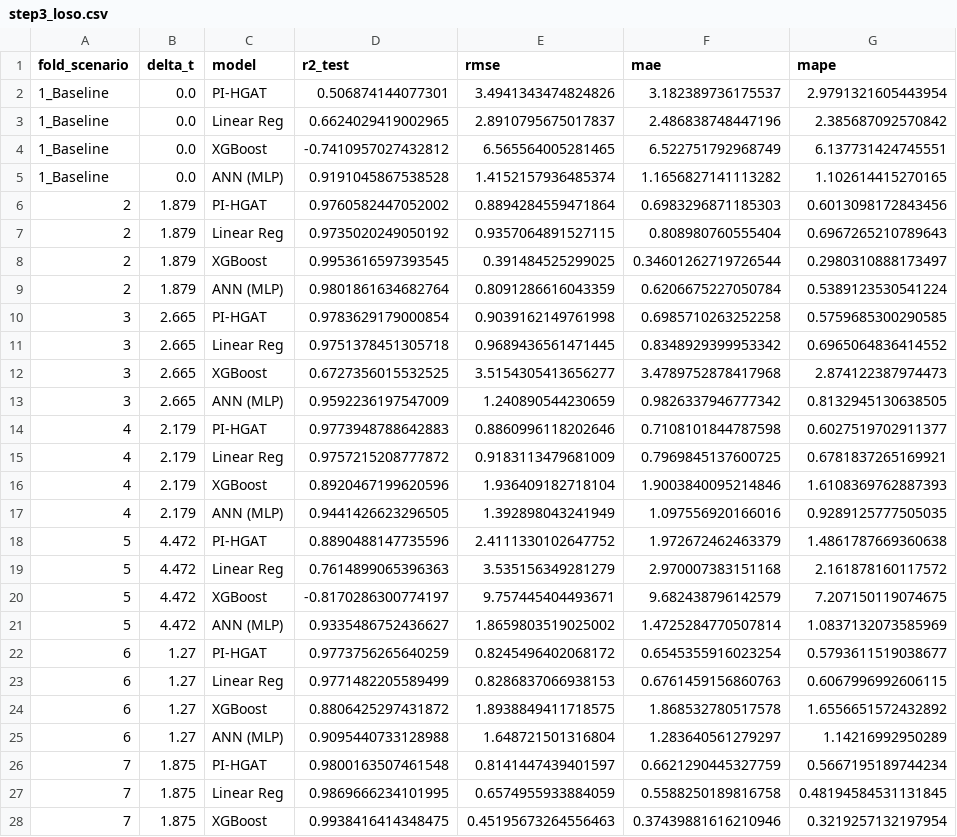
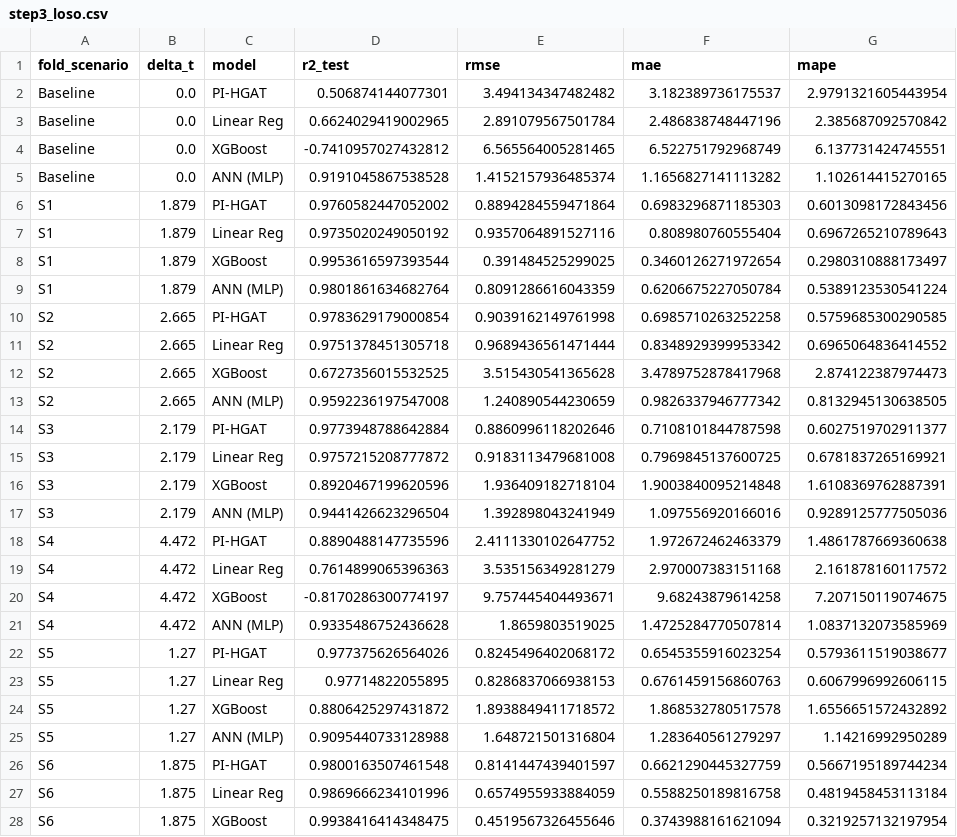
Before and after one commit to lienphatvn55/icae2026-nzeb-pipeline, a CSV file: results/step3_loso.csv, drawn as a sheet; only a part is shown; the diff covers the shown part only.

```diff
--- a/results/step3_loso.csv
+++ b/results/step3_loso.csv
@@ -1,28 +1,28 @@
 fold_scenario,delta_t,model,r2_test,rmse,mae,mape
-1_Baseline,0.0,PI-HGAT,0.506874144077301,3.4941343474824826,3.182389736175537,2.9791321605443954
-1_Baseline,0.0,Linear Reg,0.6624029419002965,2.8910795675017837,2.486838748447196,2.385687092570842
-1_Baseline,0.0,XGBoost,-0.7410957027432812,6.565564005281465,6.522751792968749,6.137731424745551
-1_Baseline,0.0,ANN (MLP),0.9191045867538528,1.4152157936485374,1.1656827141113282,1.102614415270165
-2,1.879,PI-HGAT,0.9760582447052002,0.8894284559471864,0.6983296871185303,0.6013098172843456
-2,1.879,Linear Reg,0.9735020249050192,0.9357064891527115,0.808980760555404,0.6967265210789643
-2,1.879,XGBoost,0.9953616597393545,0.391484525299025,0.34601262719726544,0.2980310888173497
-2,1.879,ANN (MLP),0.9801861634682764,0.8091286616043359,0.6206675227050784,0.5389123530541224
-3,2.665,PI-HGAT,0.9783629179000854,0.9039162149761998,0.6985710263252258,0.5759685300290585
-3,2.665,Linear Reg,0.9751378451305718,0.9689436561471445,0.8348929399953342,0.6965064836414552
-3,2.665,XGBoost,0.6727356015532525,3.5154305413656277,3.4789752878417968,2.874122387974473
-3,2.665,ANN (MLP),0.9592236197547009,1.240890544230659,0.9826337946777342,0.8132945130638505
-4,2.179,PI-HGAT,0.9773948788642883,0.8860996118202646,0.7108101844787598,0.6027519702911377
-4,2.179,Linear Reg,0.9757215208777872,0.9183113479681009,0.7969845137600725,0.6781837265169921
-4,2.179,XGBoost,0.8920467199620596,1.936409182718104,1.9003840095214846,1.6108369762887393
-4,2.179,ANN (MLP),0.9441426623296505,1.392898043241949,1.097556920166016,0.9289125777505035
-5,4.472,PI-HGAT,0.8890488147735596,2.4111330102647752,1.972672462463379,1.4861787669360638
-5,4.472,Linear Reg,0.7614899065396363,3.535156349281279,2.970007383151168,2.161878160117572
-5,4.472,XGBoost,-0.8170286300774197,9.757445404493671,9.682438796142579,7.207150119074675
-5,4.472,ANN (MLP),0.9335486752436627,1.8659803519025002,1.4725284770507814,1.0837132073585969
-6,1.27,PI-HGAT,0.9773756265640259,0.8245496402068172,0.6545355916023254,0.5793611519038677
-6,1.27,Linear Reg,0.9771482205589499,0.8286837066938153,0.6761459156860763,0.6067996992606115
-6,1.27,XGBoost,0.8806425297431872,1.8938849411718575,1.868532780517578,1.6556651572432892
-6,1.27,ANN (MLP),0.9095440733128988,1.648721501316804,1.283640561279297,1.14216992950289
-7,1.875,PI-HGAT,0.9800163507461548,0.8141447439401597,0.6621290445327759,0.5667195189744234
-7,1.875,Linear Reg,0.9869666234101995,0.6574955933884059,0.5588250189816758,0.48194584531131845
-7,1.875,XGBoost,0.9938416414348475,0.45195673264556463,0.37439881616210946,0.3219257132197954
+Baseline,0.0,PI-HGAT,0.506874144077301,3.494134347482482,3.182389736175537,2.9791321605443954
+Baseline,0.0,Linear Reg,0.6624029419002965,2.891079567501784,2.486838748447196,2.385687092570842
+Baseline,0.0,XGBoost,-0.7410957027432812,6.565564005281465,6.522751792968749,6.137731424745551
+Baseline,0.0,ANN (MLP),0.9191045867538528,1.4152157936485374,1.1656827141113282,1.102614415270165
+S1,1.879,PI-HGAT,0.9760582447052002,0.8894284559471864,0.6983296871185303,0.6013098172843456
+S1,1.879,Linear Reg,0.9735020249050192,0.9357064891527116,0.808980760555404,0.6967265210789643
+S1,1.879,XGBoost,0.9953616597393544,0.391484525299025,0.3460126271972654,0.2980310888173497
+S1,1.879,ANN (MLP),0.9801861634682764,0.8091286616043359,0.6206675227050784,0.5389123530541224
+S2,2.665,PI-HGAT,0.9783629179000854,0.9039162149761998,0.6985710263252258,0.5759685300290585
+S2,2.665,Linear Reg,0.9751378451305718,0.9689436561471444,0.8348929399953342,0.6965064836414552
+S2,2.665,XGBoost,0.6727356015532525,3.515430541365628,3.4789752878417968,2.874122387974473
+S2,2.665,ANN (MLP),0.9592236197547008,1.240890544230659,0.9826337946777342,0.8132945130638505
+S3,2.179,PI-HGAT,0.9773948788642884,0.8860996118202646,0.7108101844787598,0.6027519702911377
+S3,2.179,Linear Reg,0.9757215208777872,0.9183113479681008,0.7969845137600725,0.6781837265169921
+S3,2.179,XGBoost,0.8920467199620596,1.936409182718104,1.9003840095214848,1.6108369762887391
+S3,2.179,ANN (MLP),0.9441426623296504,1.392898043241949,1.097556920166016,0.9289125777505036
+S4,4.472,PI-HGAT,0.8890488147735596,2.4111330102647752,1.972672462463379,1.4861787669360638
+S4,4.472,Linear Reg,0.7614899065396363,3.535156349281279,2.970007383151168,2.161878160117572
+S4,4.472,XGBoost,-0.8170286300774197,9.757445404493671,9.68243879614258,7.207150119074675
+S4,4.472,ANN (MLP),0.9335486752436628,1.8659803519025,1.4725284770507814,1.0837132073585969
+S5,1.27,PI-HGAT,0.977375626564026,0.8245496402068172,0.6545355916023254,0.5793611519038677
+S5,1.27,Linear Reg,0.97714822055895,0.8286837066938153,0.6761459156860763,0.6067996992606115
+S5,1.27,XGBoost,0.8806425297431872,1.8938849411718572,1.868532780517578,1.6556651572432892
+S5,1.27,ANN (MLP),0.9095440733128988,1.648721501316804,1.283640561279297,1.14216992950289
+S6,1.875,PI-HGAT,0.9800163507461548,0.8141447439401597,0.6621290445327759,0.5667195189744234
+S6,1.875,Linear Reg,0.9869666234101996,0.6574955933884059,0.5588250189816758,0.4819458453113184
+S6,1.875,XGBoost,0.9938416414348475,0.4519567326455646,0.3743988161621094,0.3219257132197954
```
Also changed, not shown: 17 edited cells elsewhere in this file, data/aggregated_LHS_results.csv, data/external_test_results.csv, 57 other files.
